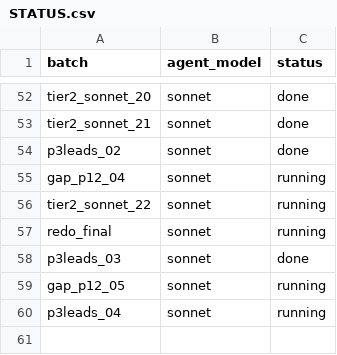
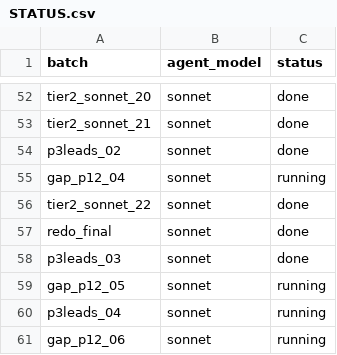
Before and after one commit to potpotman123/via-research, a CSV file: shards/batches/STATUS.csv, drawn as a sheet; only a part is shown, gaps mark what is left out.

```diff
--- a/shards/batches/STATUS.csv
+++ b/shards/batches/STATUS.csv
@@ -55,4 +55,4 @@ p3leads_02,sonnet,done
 gap_p12_04,sonnet,running
-tier2_sonnet_22,sonnet,running
-redo_final,sonnet,running
+tier2_sonnet_22,sonnet,done
+redo_final,sonnet,done
 p3leads_03,sonnet,done
@@ -60 +60,2 @@ gap_p12_05,sonnet,running
 p3leads_04,sonnet,running
+gap_p12_06,sonnet,running
```
Also changed, not shown: 2 other files.
